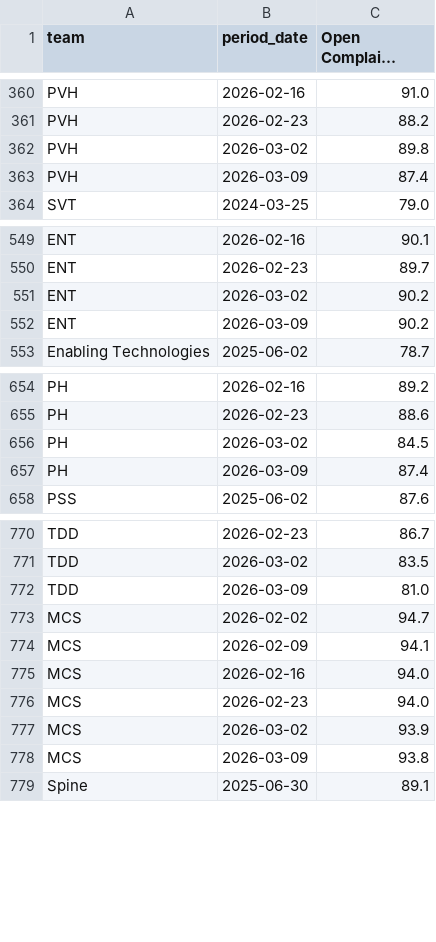
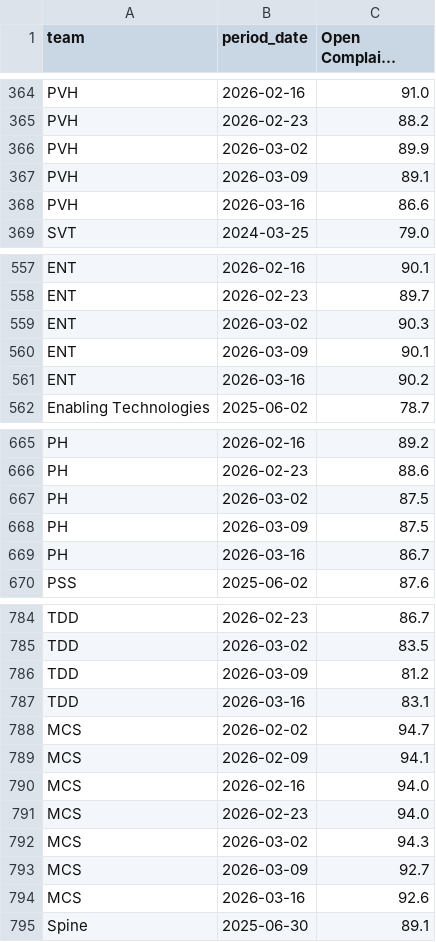
Before and after one commit to 17wadeche/heijunka-dev, a CSV file: timeliness.csv, drawn as a sheet; only a part is shown, gaps mark what is left out; long unchanged cells end in …; the diff covers the shown part only.

```diff
--- a/timeliness.csv
+++ b/timeliness.csv
@@ -361,4 +365,5 @@ PVH,2026-02-16,91.0
 PVH,2026-02-23,88.2
-PVH,2026-03-02,89.8
-PVH,2026-03-09,87.4
+PVH,2026-03-02,89.9
+PVH,2026-03-09,89.1
+PVH,2026-03-16,86.6
 SVT,2024-03-25,79.0
@@ -550,4 +558,5 @@ ENT,2026-02-16,90.1
 ENT,2026-02-23,89.7
-ENT,2026-03-02,90.2
-ENT,2026-03-09,90.2
+ENT,2026-03-02,90.3
+ENT,2026-03-09,90.1
+ENT,2026-03-16,90.2
 Enabling Technologies,2025-06-02,78.7
@@ -655,4 +666,5 @@ PH,2026-02-16,89.2
 PH,2026-02-23,88.6
-PH,2026-03-02,84.5
-PH,2026-03-09,87.4
+PH,2026-03-02,87.5
+PH,2026-03-09,87.5
+PH,2026-03-16,86.7
 PSS,2025-06-02,87.6
@@ -771,3 +785,4 @@ TDD,2026-02-23,86.7
 TDD,2026-03-02,83.5
-TDD,2026-03-09,81.0
+TDD,2026-03-09,81.2
+TDD,2026-03-16,83.1
 MCS,2026-02-02,94.7
@@ -776,4 +791,5 @@ MCS,2026-02-16,94.0
 MCS,2026-02-23,94.0
-MCS,2026-03-02,93.9
-MCS,2026-03-09,93.8
+MCS,2026-03-02,94.3
+MCS,2026-03-09,92.7
+MCS,2026-03-16,92.6
 Spine,2025-06-30,89.1
```
Also changed, not shown: 12 added rows and 11 edited cells elsewhere in this file, closures.csv.
